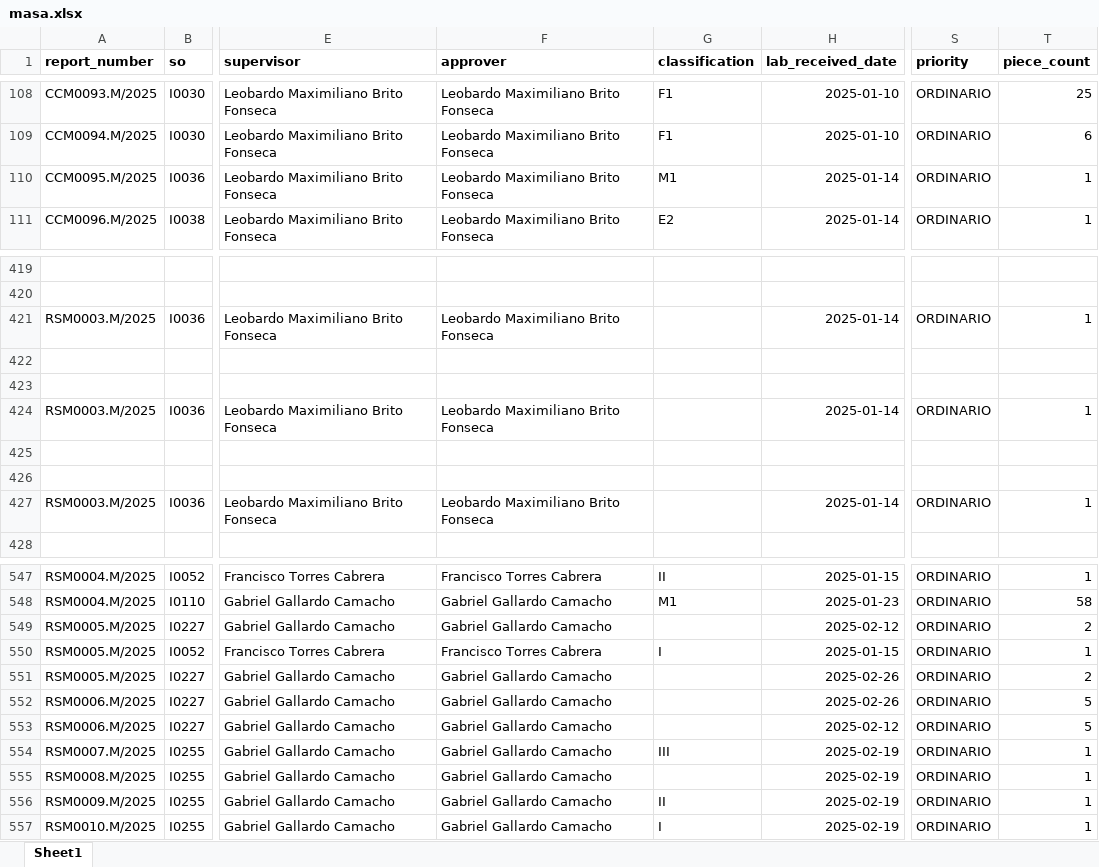
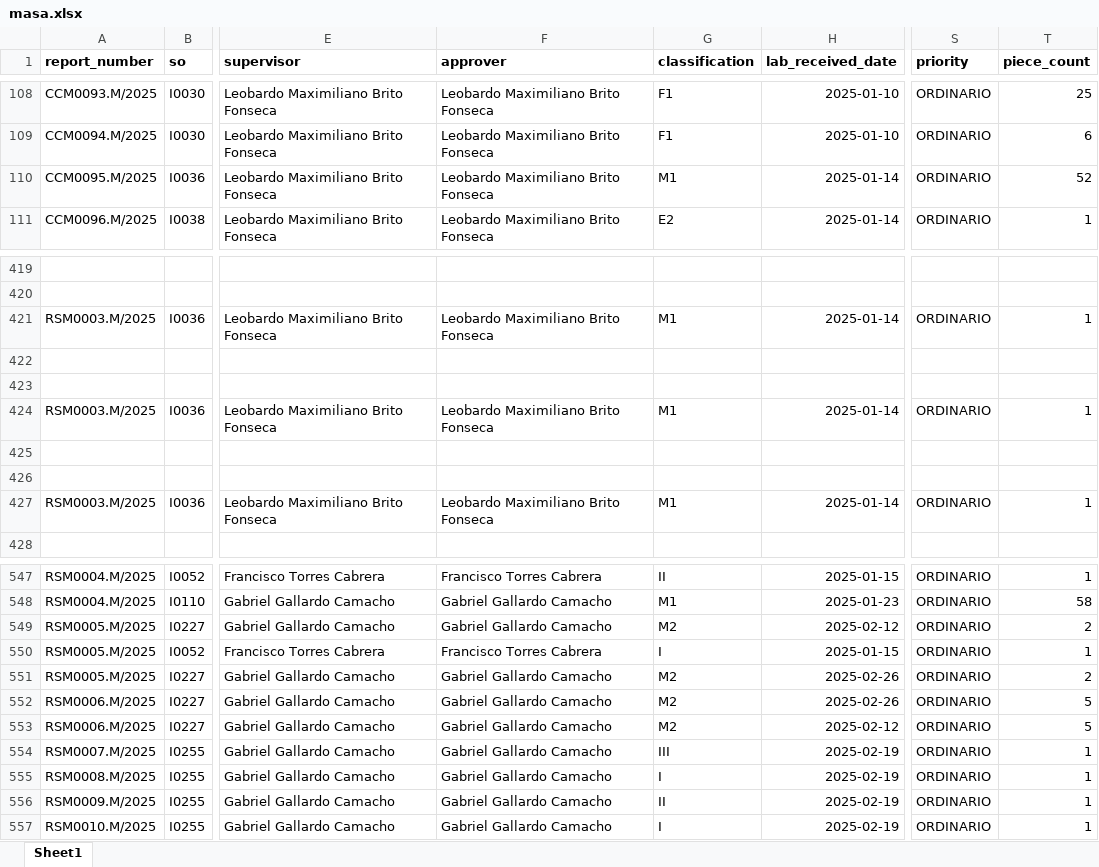
Before and after one commit to MiguelOscar-Insco/data-INSCO-hub, an Excel workbook: data/raw/masa.xlsx, sheet Sheet1, drawn as a sheet; only a part is shown, gaps mark what is left out; values as stored, in another font and other column widths than the file's, no borders; the diff covers the shown part only; the diff names each change by its address in the sheet, - before the commit and + after, or states it on an @@ line.

```diff
--- a/data/raw/masa.xlsx (sheet Sheet1)
+++ b/data/raw/masa.xlsx (sheet Sheet1)
-T110 (piece_count): 1
+T110 (piece_count): 52
-G421 (classification): (empty)
+G421 (classification): M1
-G424 (classification): (empty)
+G424 (classification): M1
-G427 (classification): (empty)
+G427 (classification): M1
-G549 (classification): (empty)
+G549 (classification): M2
-G551:G553 (classification): (empty)
+G551:G553 (classification): M2
-G555 (classification): (empty)
+G555 (classification): I
```
Also changed, not shown: 9 edited cells elsewhere in this sheet, 8 other files.
